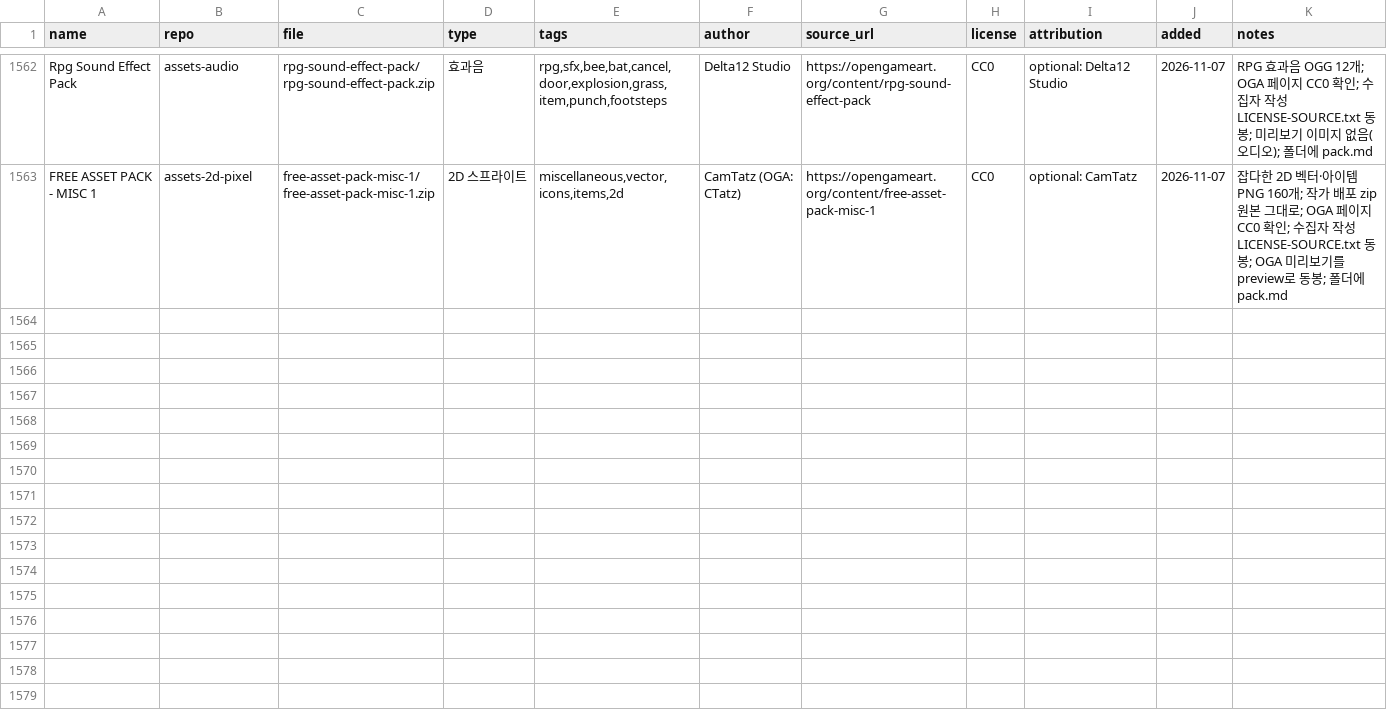
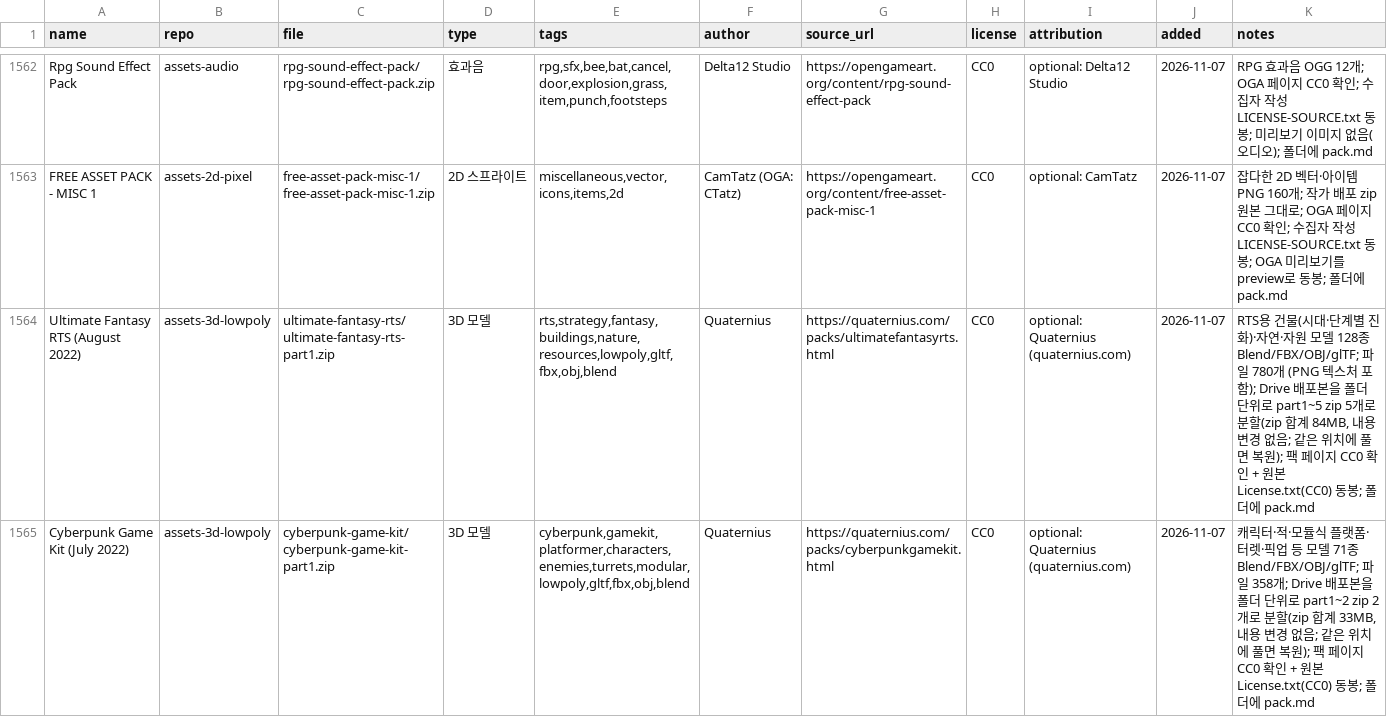
Before and after one commit to sigco3111/game-asset-catalog, a CSV file: catalog.csv, drawn as a sheet; only a part is shown, gaps mark what is left out; rows hold the shown columns only; the diff covers the shown part only; the diff names each change by its address in the sheet, - before the commit and + after, or states it on an @@ line.

Commit message:
카탈로그: A6 Quaternius 7팩 추가 (catalog.csv, README)

```diff
--- a/catalog.csv
+++ b/catalog.csv
+row 1564: Ultimate Fantasy RTS (August 2022) | assets-3d-lowpoly | ultimate-fantasy-rts/ultimate-fantasy-rts-part1.zip | 3D 모델 | rts,strategy,fantasy,buildings,nature,resources,lowpoly,gltf,fbx,obj,blend | Quaternius | https://quaternius.com/packs/ultimatefantasyrts.html | CC0 | optional: Quaternius (quaternius.com) | 2026-11-07 | RTS용 건물(시대·단계별 진화)·자연·자원 모델 128종 Blend/FBX/OBJ/glTF; 파일 780개 (PNG 텍스처 포함); Drive 배포본을 폴더 단위로 part1~5 zip 5개로 분할(zip 합계 84MB, 내용 변경 없음; 같은 위치에 풀면 복원); 팩 페이지 CC0 확인 + 원본 License.txt(CC0) 동봉; 폴더에 pack.md
+row 1565: Cyberpunk Game Kit (July 2022) | assets-3d-lowpoly | cyberpunk-game-kit/cyberpunk-game-kit-part1.zip | 3D 모델 | cyberpunk,gamekit,platformer,characters,enemies,turrets,modular,lowpoly,gltf,fbx,obj,blend | Quaternius | https://quaternius.com/packs/cyberpunkgamekit.html | CC0 | optional: Quaternius (quaternius.com) | 2026-11-07 | 캐릭터·적·모듈식 플랫폼·터렛·픽업 등 모델 71종 Blend/FBX/OBJ/glTF; 파일 358개; Drive 배포본을 폴더 단위로 part1~2 zip 2개로 분할(zip 합계 33MB, 내용 변경 없음; 같은 위치에 풀면 복원); 팩 페이지 CC0 확인 + 원본 License.txt(CC0) 동봉; 폴더에 pack.md
```
Also changed, not shown: 5 added rows elsewhere in this file, 1 other file.
